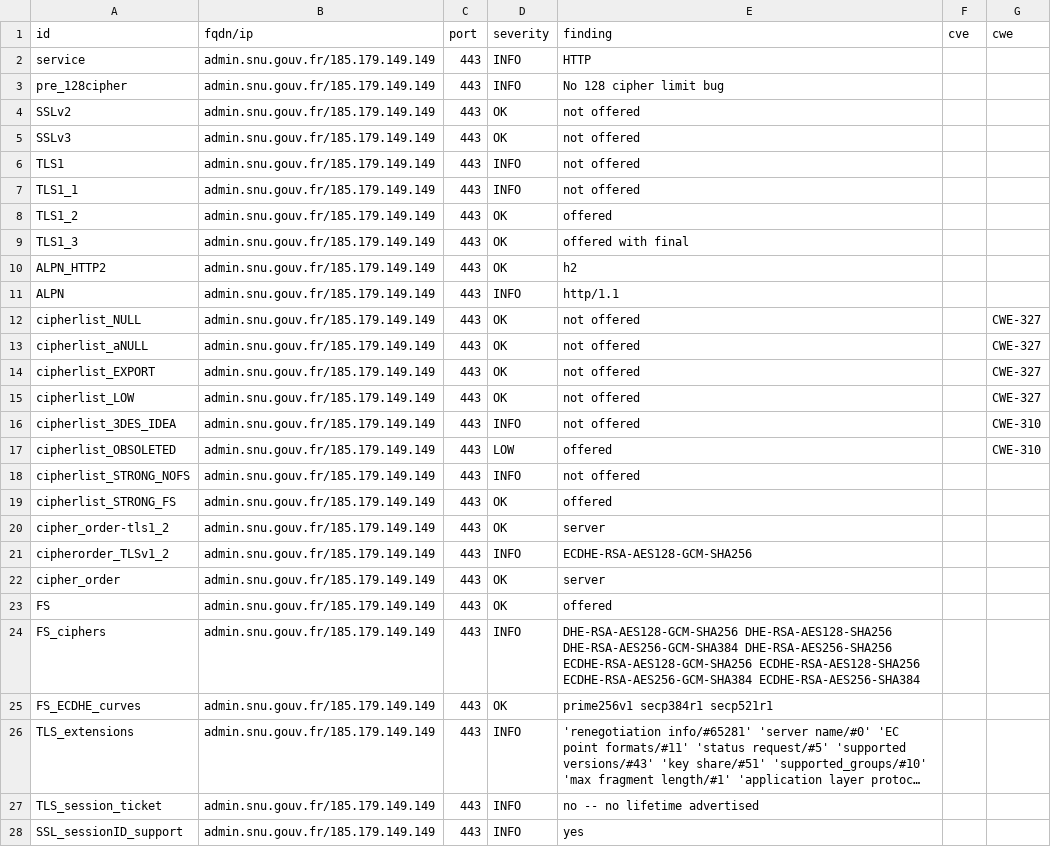
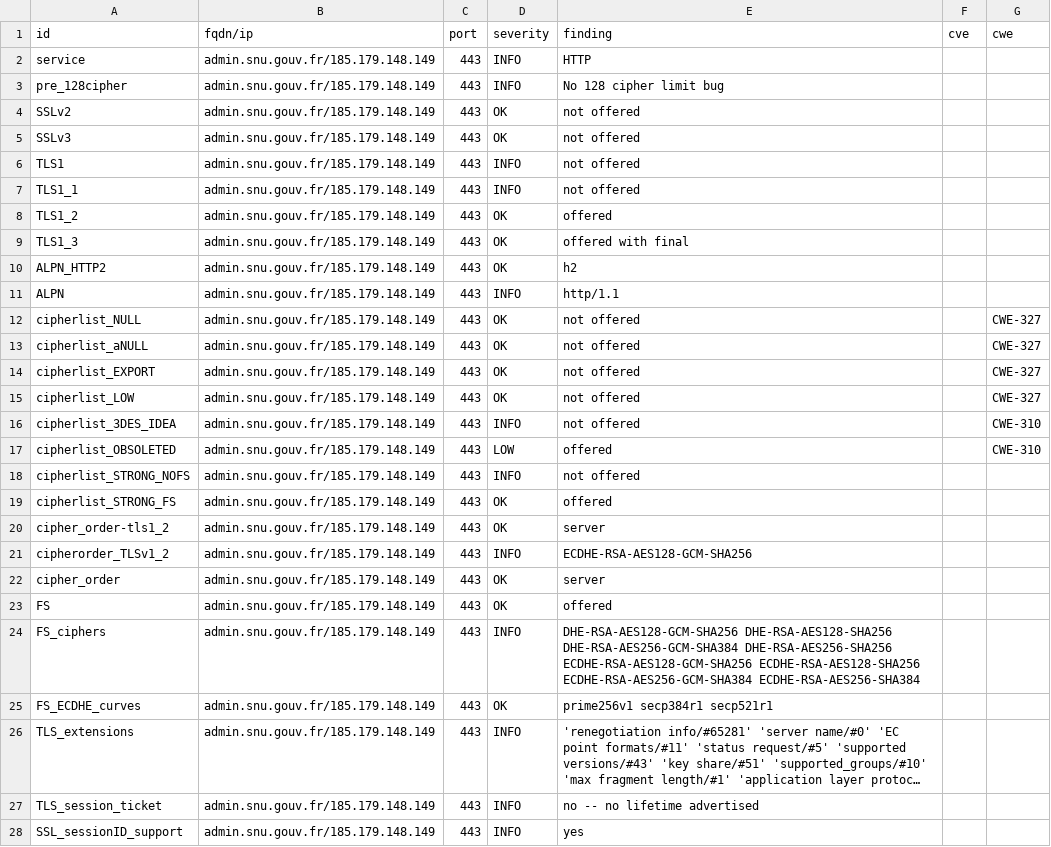
Before and after one commit to julienracine/dashlord, a CSV file: results/aHR0cHM6Ly9hZG1pbi5zbnUuZ291di5mcg==/testssl.csv, drawn as a sheet; only a part is shown; long unchanged cells end in …; the diff covers the shown part only; the diff names each change by its address in the sheet, - before the commit and + after, or states it on an @@ line.

Commit message:
update: https://admin.snu.gouv.fr

```diff
--- a/results/aHR0cHM6Ly9hZG1pbi5zbnUuZ291di5mcg==/testssl.csv
+++ b/results/aHR0cHM6Ly9hZG1pbi5zbnUuZ291di5mcg==/testssl.csv
-B2:B28 (fqdn/ip): admin.snu.gouv.fr/185.179.149.149
+B2:B28 (fqdn/ip): admin.snu.gouv.fr/185.179.148.149
```
Also changed, not shown: 127 edited cells elsewhere in this file, 13 other files.
